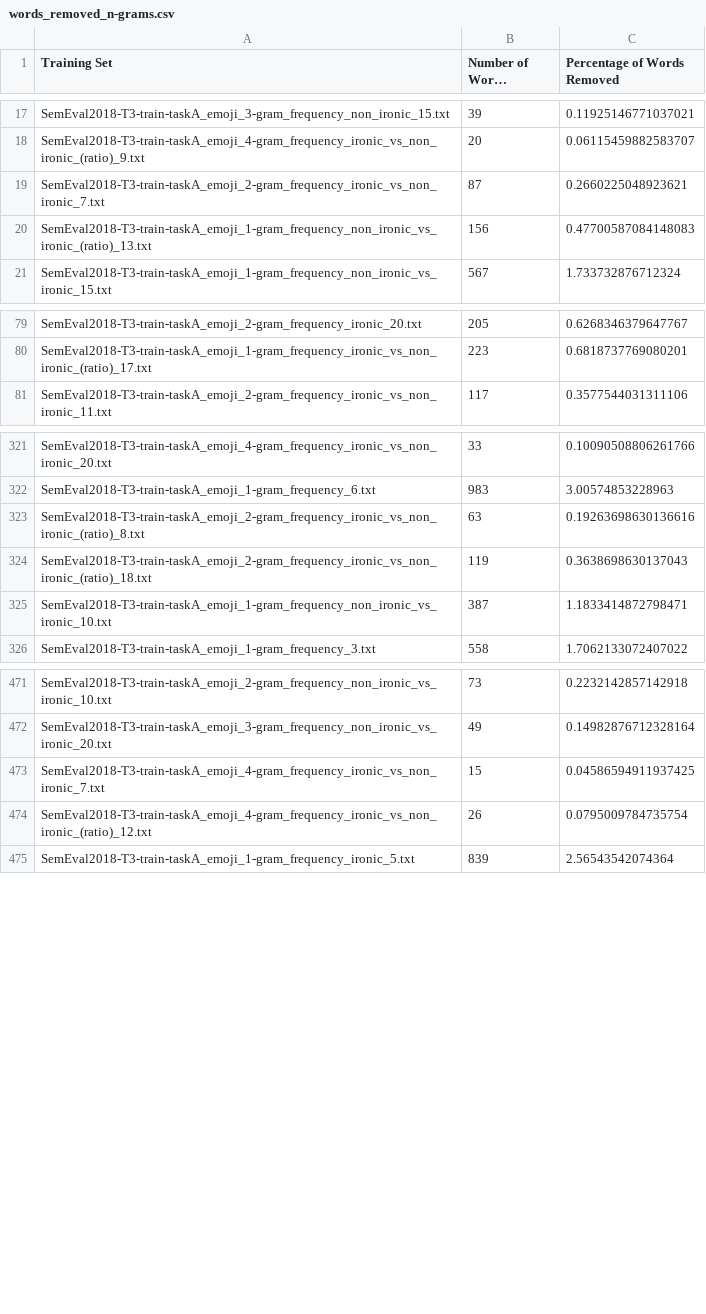
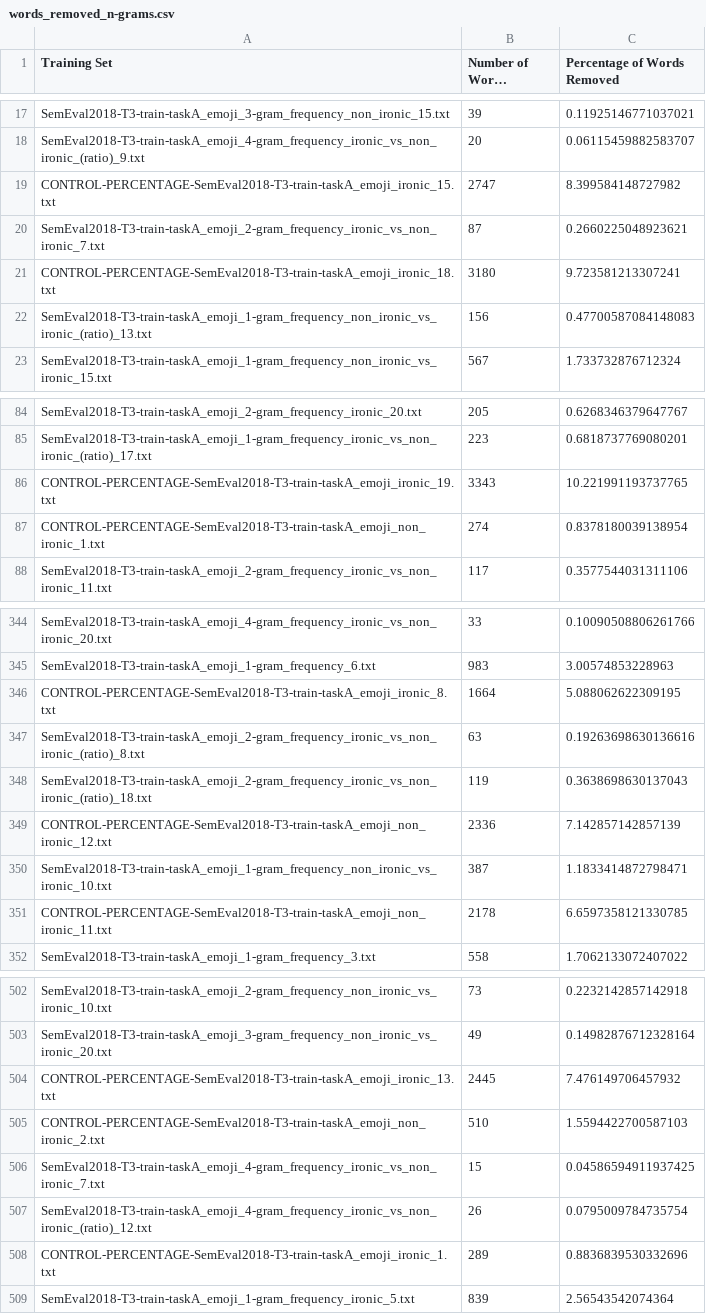
Before and after one commit to amosbastian/IronyDetection, a CSV file: irony_detection/frequency_statistics/output/words_removed_n-grams.csv, drawn as a sheet; only a part is shown, gaps mark what is left out; long unchanged cells end in …; the diff covers the shown part only.

```diff
--- a/irony_detection/frequency_statistics/output/words_removed_n-grams.csv
+++ b/irony_detection/frequency_statistics/output/words_removed_n-grams.csv
@@ -18,3 +18,5 @@ SemEval2018-T3-train-taskA_emoji_3-gram_frequency_non_ironic_15.txt,39,0.1192514
 SemEval2018-T3-train-taskA_emoji_4-gram_frequency_ironic_vs_non_ironic_(ratio)_9.txt,20,0.06115459882583707
+CONTROL-PERCENTAGE-SemEval2018-T3-train-taskA_emoji_ironic_15.txt,2747,8.399584148727982
 SemEval2018-T3-train-taskA_emoji_2-gram_frequency_ironic_vs_non_ironic_7.txt,87,0.2660225048923621
+CONTROL-PERCENTAGE-SemEval2018-T3-train-taskA_emoji_ironic_18.txt,3180,9.723581213307241
 SemEval2018-T3-train-taskA_emoji_1-gram_frequency_non_ironic_vs_ironic_(ratio)_13.txt,156,0.47700587084148083
@@ -80,2 +85,4 @@ SemEval2018-T3-train-taskA_emoji_2-gram_frequency_ironic_20.txt,205,0.6268346379
 SemEval2018-T3-train-taskA_emoji_1-gram_frequency_ironic_vs_non_ironic_(ratio)_17.txt,223,0.6818737769080201
+CONTROL-PERCENTAGE-SemEval2018-T3-train-taskA_emoji_ironic_19.txt,3343,10.221991193737765
+CONTROL-PERCENTAGE-SemEval2018-T3-train-taskA_emoji_non_ironic_1.txt,274,0.8378180039138954
 SemEval2018-T3-train-taskA_emoji_2-gram_frequency_ironic_vs_non_ironic_11.txt,117,0.3577544031311106
@@ -322,5 +345,8 @@ SemEval2018-T3-train-taskA_emoji_4-gram_frequency_ironic_vs_non_ironic_20.txt,33
 SemEval2018-T3-train-taskA_emoji_1-gram_frequency_6.txt,983,3.00574853228963
+CONTROL-PERCENTAGE-SemEval2018-T3-train-taskA_emoji_ironic_8.txt,1664,5.088062622309195
 SemEval2018-T3-train-taskA_emoji_2-gram_frequency_ironic_vs_non_ironic_(ratio)_8.txt,63,0.19263698630136616
 SemEval2018-T3-train-taskA_emoji_2-gram_frequency_ironic_vs_non_ironic_(ratio)_18.txt,119,0.3638698630137043
+CONTROL-PERCENTAGE-SemEval2018-T3-train-taskA_emoji_non_ironic_12.txt,2336,7.142857142857139
 SemEval2018-T3-train-taskA_emoji_1-gram_frequency_non_ironic_vs_ironic_10.txt,387,1.1833414872798471
+CONTROL-PERCENTAGE-SemEval2018-T3-train-taskA_emoji_non_ironic_11.txt,2178,6.6597358121330785
 SemEval2018-T3-train-taskA_emoji_1-gram_frequency_3.txt,558,1.7062133072407022
@@ -472,4 +503,7 @@ SemEval2018-T3-train-taskA_emoji_2-gram_frequency_non_ironic_vs_ironic_10.txt,73
 SemEval2018-T3-train-taskA_emoji_3-gram_frequency_non_ironic_vs_ironic_20.txt,49,0.14982876712328164
+CONTROL-PERCENTAGE-SemEval2018-T3-train-taskA_emoji_ironic_13.txt,2445,7.476149706457932
+CONTROL-PERCENTAGE-SemEval2018-T3-train-taskA_emoji_non_ironic_2.txt,510,1.5594422700587103
 SemEval2018-T3-train-taskA_emoji_4-gram_frequency_ironic_vs_non_ironic_7.txt,15,0.04586594911937425
 SemEval2018-T3-train-taskA_emoji_4-gram_frequency_ironic_vs_non_ironic_(ratio)_12.txt,26,0.0795009784735754
+CONTROL-PERCENTAGE-SemEval2018-T3-train-taskA_emoji_ironic_1.txt,289,0.8836839530332696
 SemEval2018-T3-train-taskA_emoji_1-gram_frequency_ironic_5.txt,839,2.56543542074364
```
Also changed, not shown: 30 added rows elsewhere in this file, irony_detection/frequency_statistics/control_output/words_removed_control.csv, irony_detection/frequency_statistics/output/words_removed_all.csv, 13 other files.
